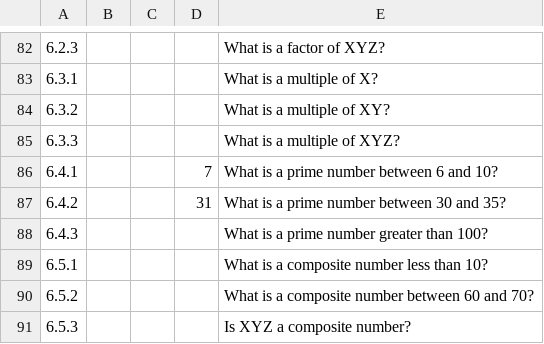
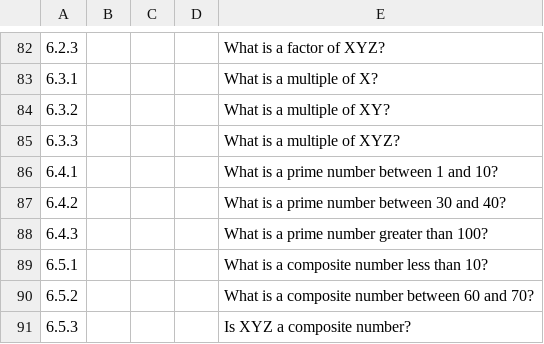
Before and after one commit to kelseyMcCutcheon/OUR_Assessment, a CSV file: FourthGradeQuestions.csv, drawn as a sheet; only a part is shown, gaps mark what is left out; the diff names each change by its address in the sheet, - before the commit and + after, or states it on an @@ line.

Commit message:
Update FourthGradeQuestions.csv

```diff
--- a/FourthGradeQuestions.csv
+++ b/FourthGradeQuestions.csv
-D86: 7
+D86: (empty)
-E86: What is a prime number between 6 and 10?
+E86: What is a prime number between 1 and 10?
-D87: 31
+D87: (empty)
-E87: What is a prime number between 30 and 35?
+E87: What is a prime number between 30 and 40?
```
